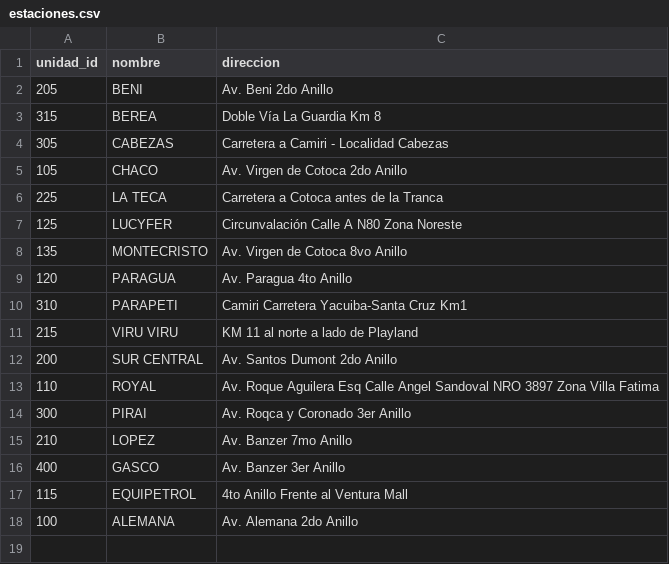
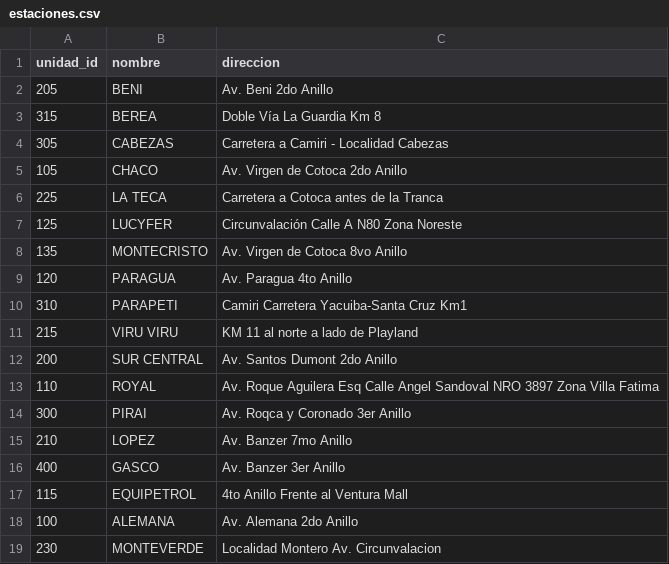
Before and after one commit to mtineojr/Monitor-Biopetrol, a CSV file: estaciones.csv, drawn as a sheet.

Commit message:
Update estaciones.csv

```diff
--- a/estaciones.csv
+++ b/estaciones.csv
@@ -18 +18,2 @@ unidad_id,nombre,direccion
 100, ALEMANA,Av. Alemana 2do Anillo
+230,MONTEVERDE,Localidad Montero Av. Circunvalacion
```
